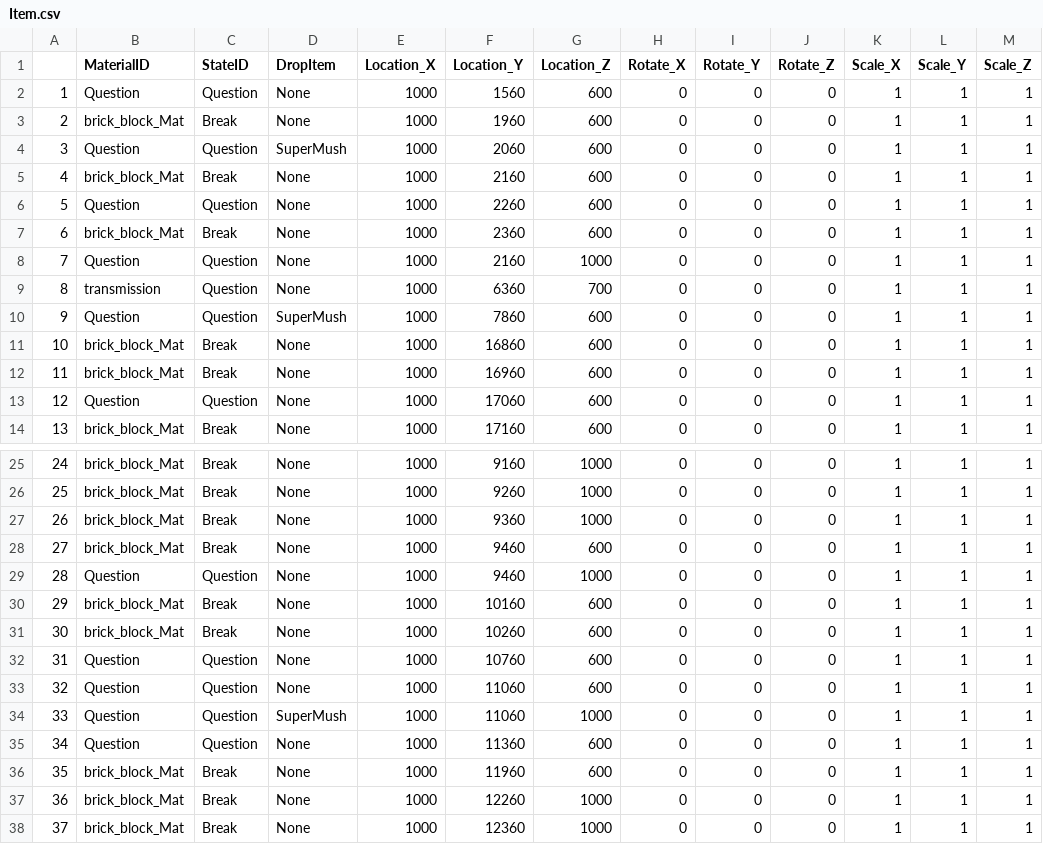
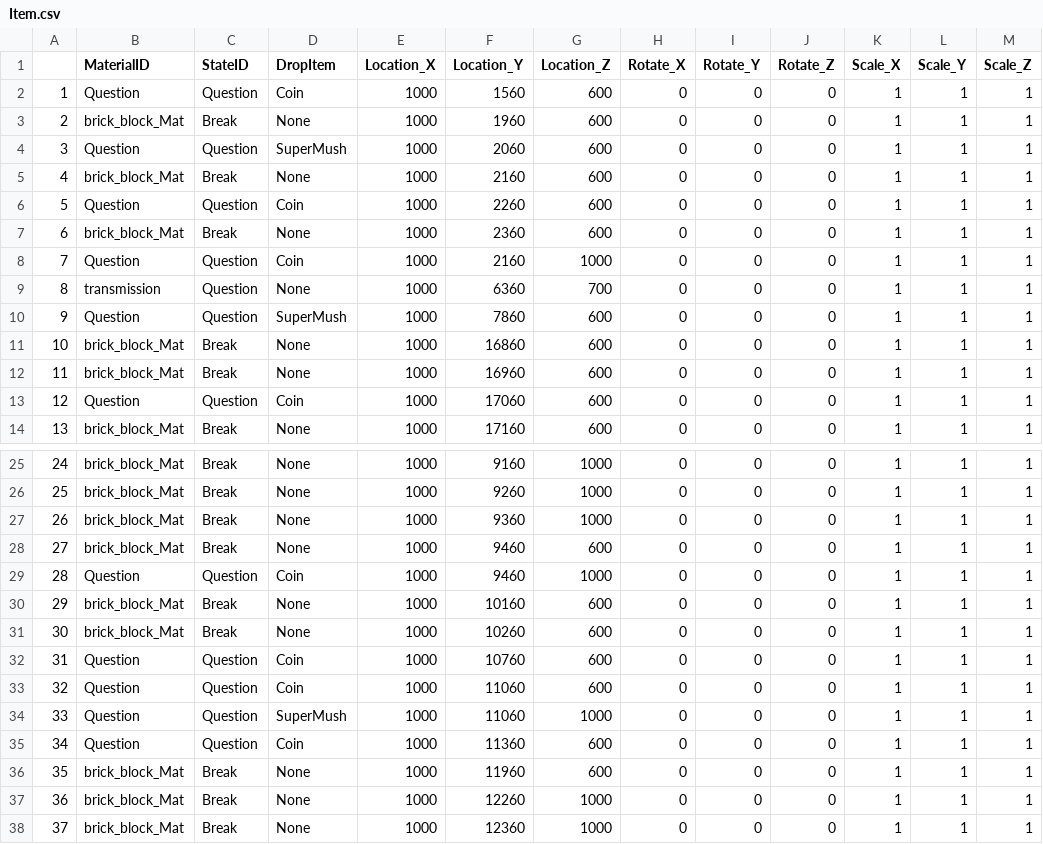
Before and after one commit to 0201KosukeAsakawa/Pachio, a CSV file: Item.csv, drawn as a sheet; only a part is shown, gaps mark what is left out; the diff covers the shown part only.

```diff
--- a/Item.csv
+++ b/Item.csv
@@ -1,3 +1,3 @@
 ,MaterialID,StateID,DropItem,Location_X,Location_Y,Location_Z,Rotate_X,Rotate_Y,Rotate_Z,Scale_X,Scale_Y,Scale_Z
-1,Question,Question,None,1000,1560,600,0,0,0,1,1,1
+1,Question,Question,Coin,1000,1560,600,0,0,0,1,1,1
 2,brick_block_Mat,Break,None,1000,1960,600,0,0,0,1,1,1
@@ -5,5 +5,5 @@
 4,brick_block_Mat,Break,None,1000,2160,600,0,0,0,1,1,1
-5,Question,Question,None,1000,2260,600,0,0,0,1,1,1
+5,Question,Question,Coin,1000,2260,600,0,0,0,1,1,1
 6,brick_block_Mat,Break,None,1000,2360,600,0,0,0,1,1,1
-7,Question,Question,None,1000,2160,1000,0,0,0,1,1,1
+7,Question,Question,Coin,1000,2160,1000,0,0,0,1,1,1
 8,transmission,Question,None,1000,6360,700,0,0,0,1,1,1
@@ -12,3 +12,3 @@
 11,brick_block_Mat,Break,None,1000,16960,600,0,0,0,1,1,1
-12,Question,Question,None,1000,17060,600,0,0,0,1,1,1
+12,Question,Question,Coin,1000,17060,600,0,0,0,1,1,1
 13,brick_block_Mat,Break,None,1000,17160,600,0,0,0,1,1,1
@@ -28,9 +28,9 @@
 27,brick_block_Mat,Break,None,1000,9460,600,0,0,0,1,1,1
-28,Question,Question,None,1000,9460,1000,0,0,0,1,1,1
+28,Question,Question,Coin,1000,9460,1000,0,0,0,1,1,1
 29,brick_block_Mat,Break,None,1000,10160,600,0,0,0,1,1,1
 30,brick_block_Mat,Break,None,1000,10260,600,0,0,0,1,1,1
-31,Question,Question,None,1000,10760,600,0,0,0,1,1,1
-32,Question,Question,None,1000,11060,600,0,0,0,1,1,1
+31,Question,Question,Coin,1000,10760,600,0,0,0,1,1,1
+32,Question,Question,Coin,1000,11060,600,0,0,0,1,1,1
 33,Question,Question,SuperMush,1000,11060,1000,0,0,0,1,1,1
-34,Question,Question,None,1000,11360,600,0,0,0,1,1,1
+34,Question,Question,Coin,1000,11360,600,0,0,0,1,1,1
 35,brick_block_Mat,Break,None,1000,11960,600,0,0,0,1,1,1
```
Also changed, not shown: 2 edited cells elsewhere in this file, 12 other files.
